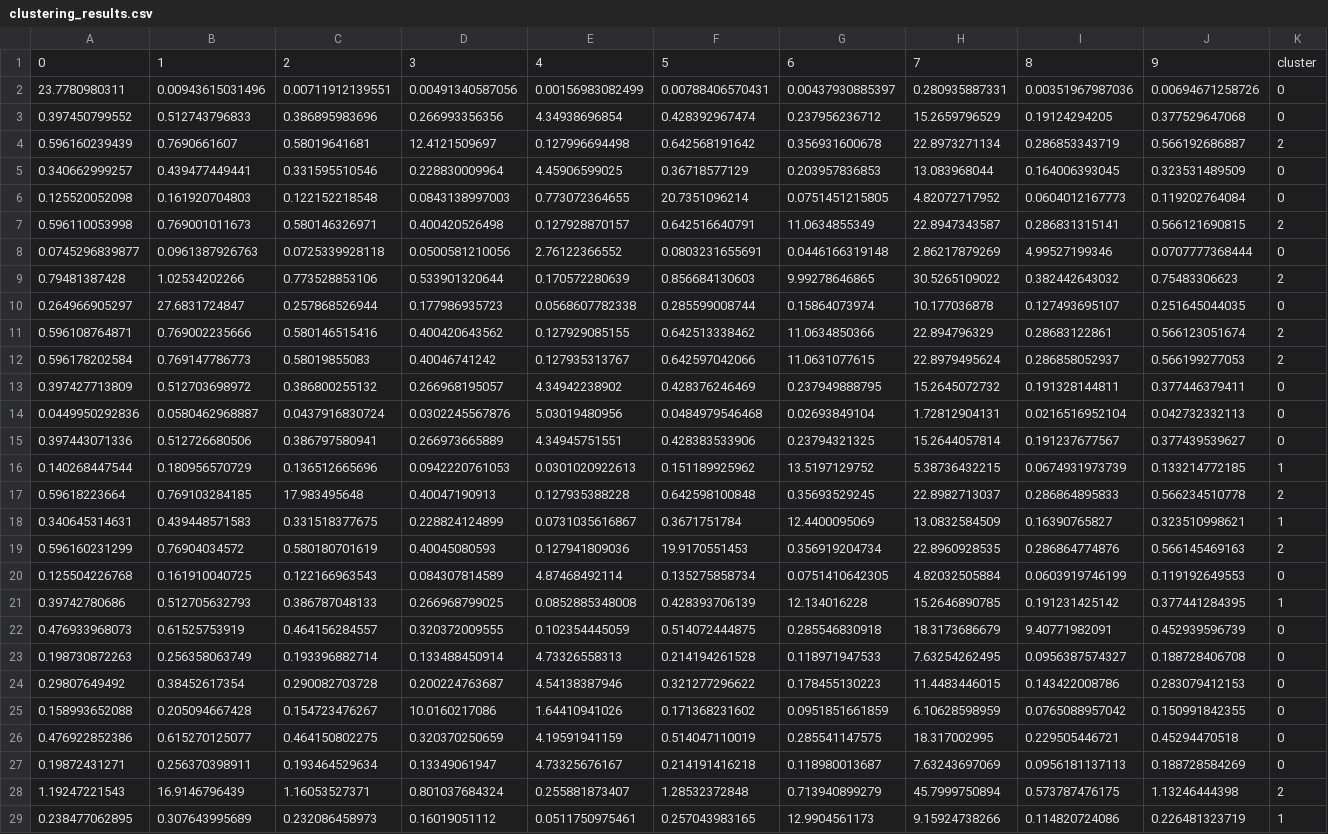
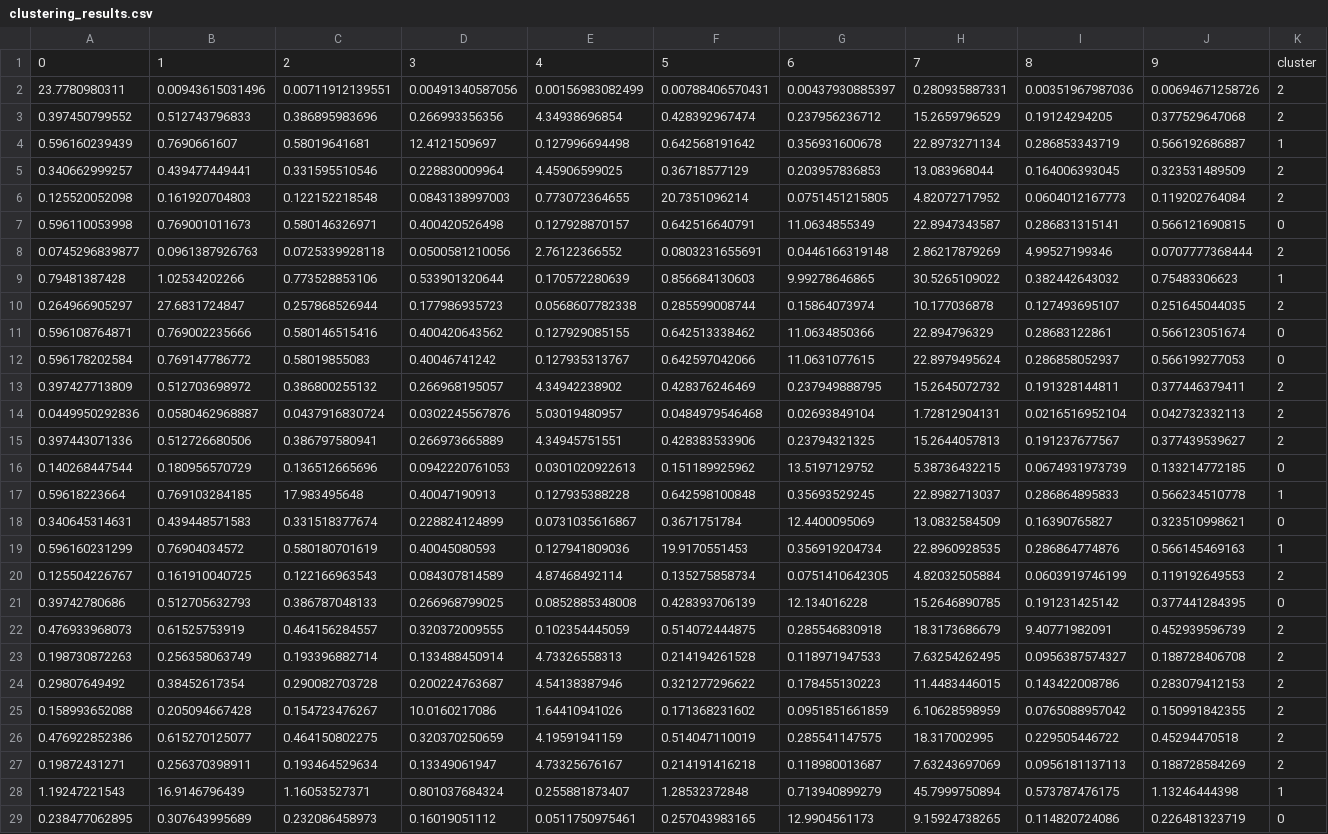
Before and after one commit to Xueping/iml_cohort, a CSV file: data/clustering_results.csv, drawn as a sheet; only a part is shown; the diff covers the shown part only; the diff names each change by its address in the sheet, - before the commit and + after, or states it on an @@ line.

```diff
--- a/data/clustering_results.csv
+++ b/data/clustering_results.csv
-K2:K3: 0
+K2:K3: 2
-K4: 2
+K4: 1
-K5:K6: 0
+K5:K6: 2
-K7: 2
+K7: 0
-K8: 0
+K8: 2
-K9: 2
+K9: 1
-K10: 0
+K10: 2
-K11:K12: 2
+K11:K12: 0
-B12: 0.769147786773
+B12: 0.769147786772
-K13:K15: 0
+K13:K15: 2
-E14: 5.03019480956
+E14: 5.03019480957
-H15: 15.2644057814
+H15: 15.2644057813
-K16: 1
+K16: 0
-K17: 2
+K17: 1
-C18: 0.331518377675
+C18: 0.331518377674
-K18: 1
+K18: 0
-K19: 2
+K19: 1
-A20: 0.125504226768
+A20: 0.125504226767
-K20: 0
+K20: 2
-K21: 1
+K21: 0
-K22:K27: 0
+K22:K27: 2
-I26: 0.229505446721
+I26: 0.229505446722
-K28: 2
+K28: 1
-H29: 9.15924738266
+H29: 9.15924738265
-K29: 1
+K29: 0
```
Also changed, not shown: 140 edited cells elsewhere in this file, static/data/outcome_visual.csv, 3 other files.
